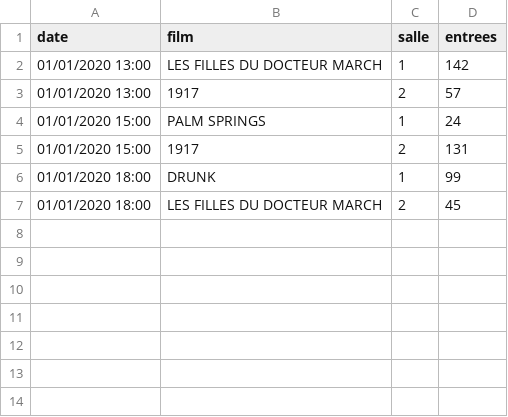
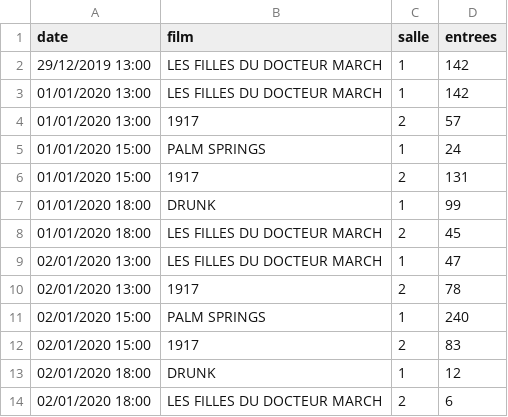
Before and after one commit to Pierre-Faure/Cine_ML, a CSV file: data_test/seances.csv, drawn as a sheet; the diff names each change by its address in the sheet, - before the commit and + after, or states it on an @@ line.

Commit message:
testing the scripts to create the complete dataset

```diff
--- a/data_test/seances.csv
+++ b/data_test/seances.csv
+row 2: 29/12/2019 13:00 | LES FILLES DU DOCTEUR MARCH | 1 | 142
+row 9: 02/01/2020 13:00 | LES FILLES DU DOCTEUR MARCH | 1 | 47
+row 10: 02/01/2020 13:00 | 1917 | 2 | 78
+row 11: 02/01/2020 15:00 | PALM SPRINGS | 1 | 240
+row 12: 02/01/2020 15:00 | 1917 | 2 | 83
+row 13: 02/01/2020 18:00 | DRUNK | 1 | 12
+row 14: 02/01/2020 18:00 | LES FILLES DU DOCTEUR MARCH | 2 | 6
```
Also changed, not shown: 3 other files.
